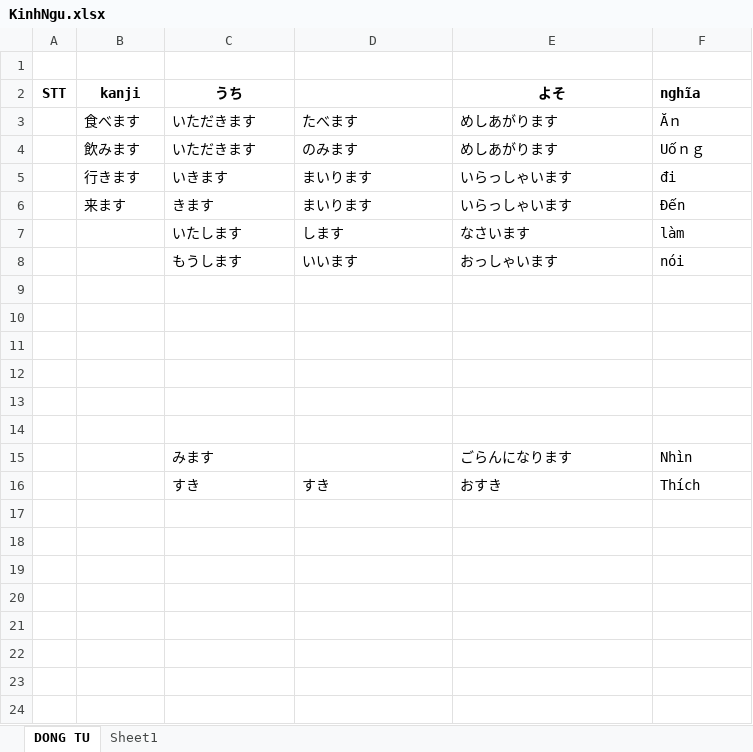
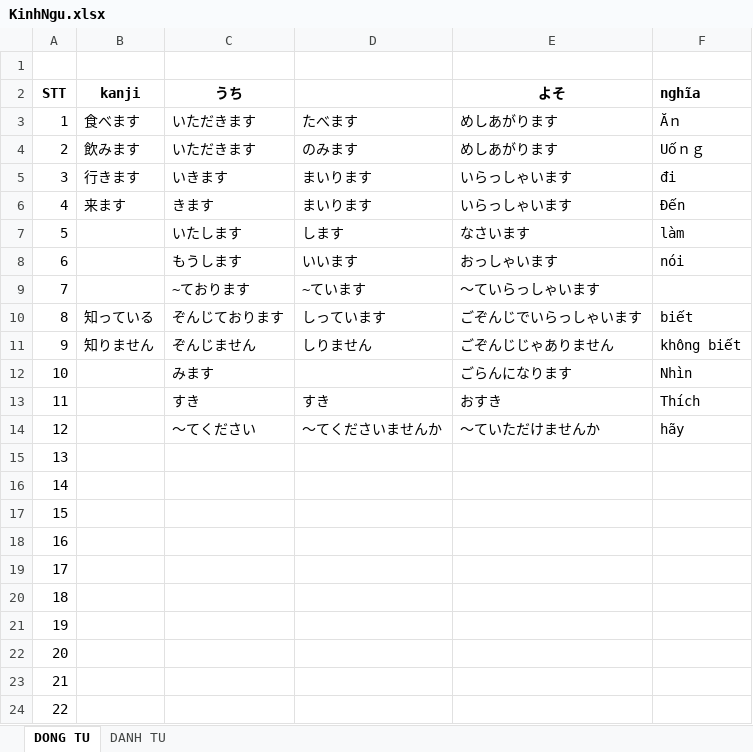
Before and after one commit to duyanhphamkiller/HocTiengNhat, an Excel workbook: N5-S1-S3/KinhNgu.xlsx, sheet DONG TU, drawn as a sheet; values as stored, in another font and other column widths than the file's, no borders; removed rows and columns are numbered as before the commit, all else as after; the diff names each change by its address in the sheet, - before the commit and + after, or states it on an @@ line.

Commit message:
aaaa

```diff
--- a/N5-S1-S3/KinhNgu.xlsx (sheet DONG TU)
+++ b/N5-S1-S3/KinhNgu.xlsx (sheet DONG TU)
-sheet tab: Sheet1
+sheet tab: DANH TU
-A3 (STT): (empty)
+A3 (STT): 1
-A4 (STT): (empty)
+A4 (STT): 2
-A5 (STT): (empty)
+A5 (STT): 3
-A6 (STT): (empty)
+A6 (STT): 4
-A7 (STT): (empty)
+A7 (STT): 5
-A8 (STT): (empty)
+A8 (STT): 6
-row 9: (empty)
+row 9: 7 |  | ~ております | ~ています | ～ていらっしゃいます
-row 10: (empty)
+row 10: 8 | 知っている | ぞんじております | しっています | ごぞんじでいらっしゃいます | biết
-row 11: (empty)
+row 11: 9 | 知りません | ぞんじません | しりません | ごぞんじじゃありません | không biết
-row 12: (empty)
-row 13: (empty)
-row 14: (empty)
-A12 (STT): (empty)
+A12 (STT): 10
-A13 (STT): (empty)
+A13 (STT): 11
+row 14: 12 |  | ～てください | ～てくださいませんか | ～ていただけませんか | hãy
+row 15: 13
+row 16: 14
+row 17: 15
+row 18: 16
+row 19: 17
+row 20: 18
+row 21: 19
+row 22: 20
+row 23: 21
+row 24: 22
```
